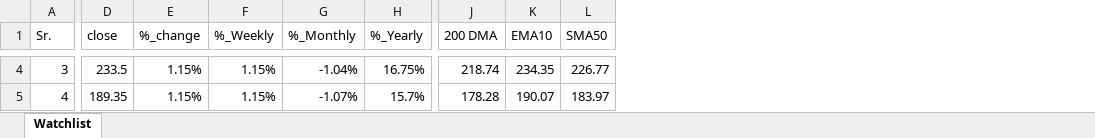
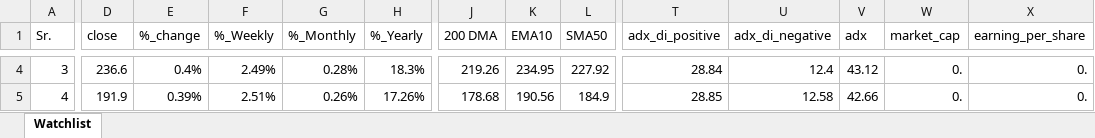
Before and after one commit to mohilsanghavi/mcxfile, an Excel workbook: index.xlsx, sheet Watchlist, drawn as a sheet; only a part is shown, gaps mark what is left out; values as stored, in another font and other column widths than the file's, no borders; the diff covers the shown part only; the diff names each change by its address in the sheet, - before the commit and + after, or states it on an @@ line.

```diff
--- a/index.xlsx (sheet Watchlist)
+++ b/index.xlsx (sheet Watchlist)
+column T (adx_di_positive), rows 4-5: 28.84 | 28.85
+column U (adx_di_negative), rows 4-5: 12.4 | 12.58
+column V (adx), rows 4-5: 43.12 | 42.66
+column W (market_cap), rows 4-5: 0. | 0.
+column X (earning_per_share), rows 4-5: 0. | 0.
-D4 (close): 233.5
+D4 (close): 236.6
-E4 (%_change): 1.15%
+E4 (%_change): 0.4%
-F4 (%_Weekly): 1.15%
+F4 (%_Weekly): 2.49%
-G4 (%_Monthly): -1.04%
+G4 (%_Monthly): 0.28%
-H4 (%_Yearly): 16.75%
+H4 (%_Yearly): 18.3%
-J4 (200 DMA): 218.74
+J4 (200 DMA): 219.26
-K4 (EMA10): 234.35
+K4 (EMA10): 234.95
-L4 (SMA50): 226.77
+L4 (SMA50): 227.92
-D5 (close): 189.35
+D5 (close): 191.9
-E5 (%_change): 1.15%
+E5 (%_change): 0.39%
-F5 (%_Weekly): 1.15%
+F5 (%_Weekly): 2.51%
-G5 (%_Monthly): -1.07%
+G5 (%_Monthly): 0.26%
-H5 (%_Yearly): 15.7%
+H5 (%_Yearly): 17.26%
-J5 (200 DMA): 178.28
+J5 (200 DMA): 178.68
-K5 (EMA10): 190.07
+K5 (EMA10): 190.56
-L5 (SMA50): 183.97
+L5 (SMA50): 184.9
```
Also changed, not shown: 1487 edited cells elsewhere in this sheet.
